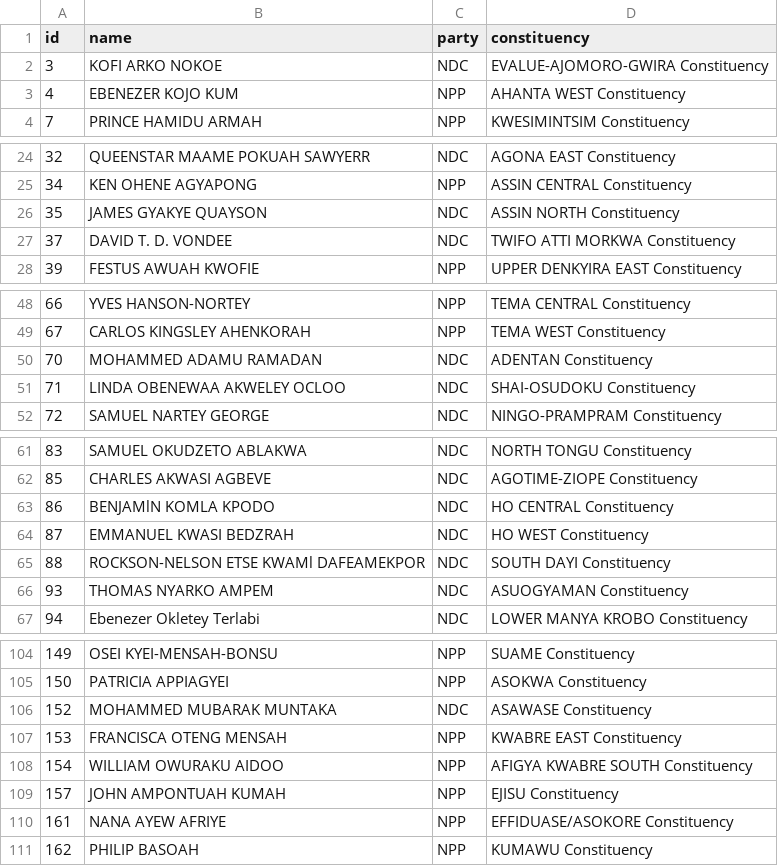
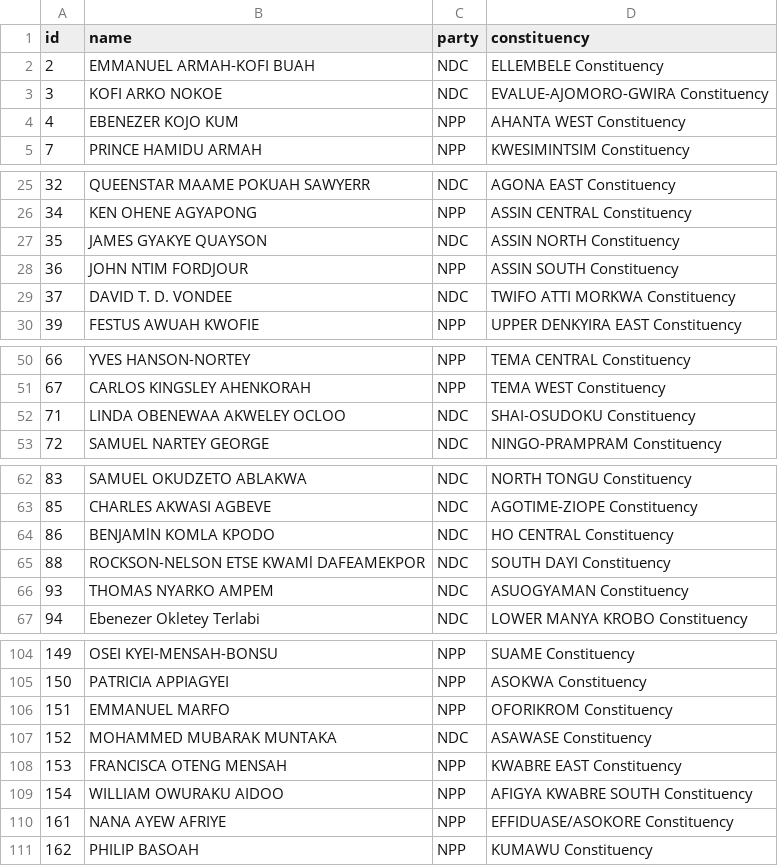
Before and after one commit to every-politician-scrapers/ghana-parliament, a CSV file: data/official.csv, drawn as a sheet; only a part is shown, gaps mark what is left out; the diff covers the shown part only.

```diff
--- a/data/official.csv
+++ b/data/official.csv
@@ -1,2 +1,3 @@
 id,name,party,constituency
+2,EMMANUEL ARMAH-KOFI BUAH,NDC,ELLEMBELE Constituency
 3,KOFI ARKO NOKOE,NDC,EVALUE-AJOMORO-GWIRA Constituency
@@ -26,2 +27,3 @@ id,name,party,constituency
 35,JAMES GYAKYE QUAYSON,NDC,ASSIN NORTH Constituency
+36,JOHN NTIM FORDJOUR,NPP,ASSIN SOUTH Constituency
 37,DAVID T. D. VONDEE,NDC,TWIFO ATTI MORKWA Constituency
@@ -49,3 +51,2 @@ id,name,party,constituency
 67,CARLOS KINGSLEY AHENKORAH,NPP,TEMA WEST Constituency
-70,MOHAMMED ADAMU RAMADAN,NDC,ADENTAN Constituency
 71,LINDA OBENEWAA AKWELEY OCLOO,NDC,SHAI-OSUDOKU Constituency
@@ -63,3 +64,2 @@ id,name,party,constituency
 86,BENJAMlN KOMLA KPODO,NDC,HO CENTRAL Constituency
-87,EMMANUEL KWASI BEDZRAH,NDC,HO WEST Constituency
 88,ROCKSON-NELSON ETSE KWAMl DAFEAMEKPOR,NDC,SOUTH DAYI Constituency
@@ -105,2 +105,3 @@ id,name,party,constituency
 150,PATRICIA APPIAGYEI,NPP,ASOKWA Constituency
+151,EMMANUEL MARFO,NPP,OFORIKROM Constituency
 152,MOHAMMED MUBARAK MUNTAKA,NDC,ASAWASE Constituency
@@ -108,3 +109,2 @@ id,name,party,constituency
 154,WILLIAM OWURAKU AIDOO,NPP,AFIGYA KWABRE SOUTH Constituency
-157,JOHN AMPONTUAH KUMAH,NPP,EJISU Constituency
 161,NANA AYEW AFRIYE,NPP,EFFIDUASE/ASOKORE Constituency
```
Also changed, not shown: 1 added row and 1 removed row elsewhere in this file, data/diff.csv.
